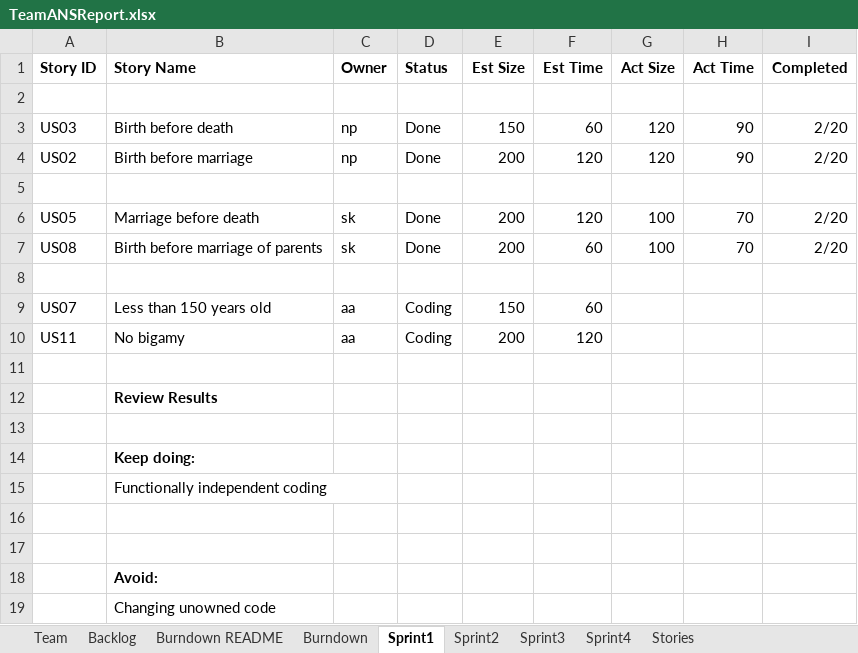
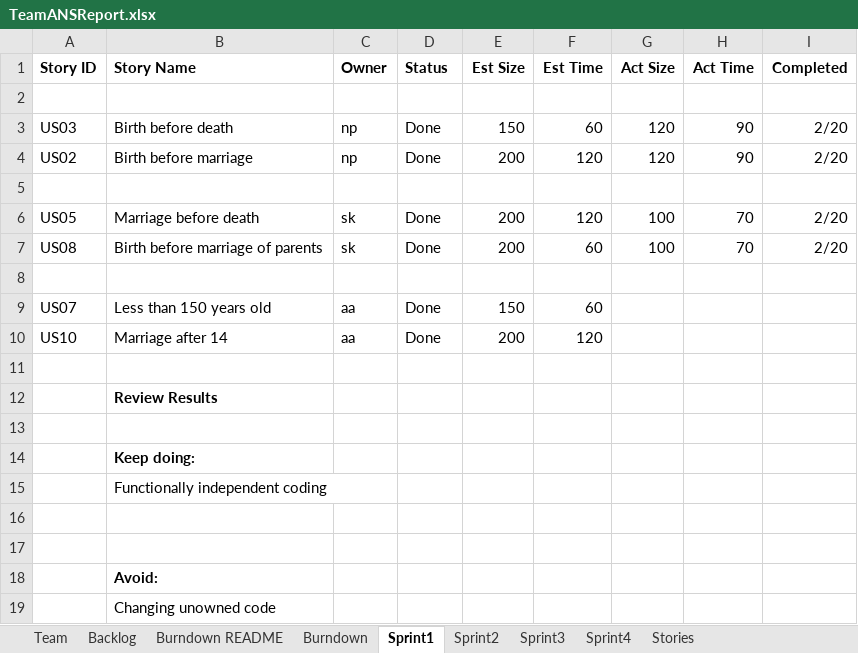
Before and after one commit to zeroand1/SSW-555-Project, an Excel workbook: TeamANSReport.xlsx, sheet Sprint1, drawn as a sheet; values as stored, in another font and other column widths than the file's, no borders; the diff names each change by its address in the sheet, - before the commit and + after, or states it on an @@ line.

Commit message:
Add files via upload

```diff
--- a/TeamANSReport.xlsx (sheet Sprint1)
+++ b/TeamANSReport.xlsx (sheet Sprint1)
-D9:D10 (Status): Coding
+D9:D10 (Status): Done
-A10 (Story ID): US11
+A10 (Story ID): US10
-B10 (Story Name): No bigamy
+B10 (Story Name): Marriage after 14
```
Also changed, not shown: sheet Backlog.
